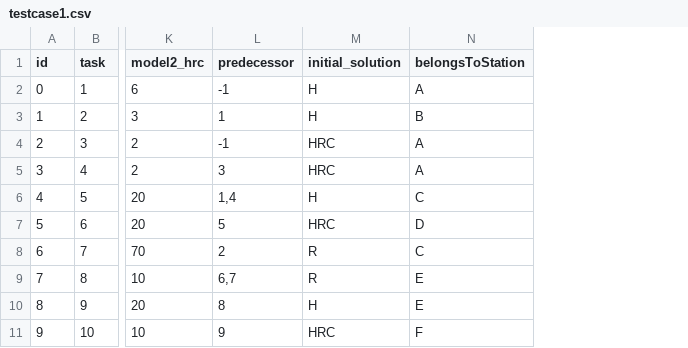
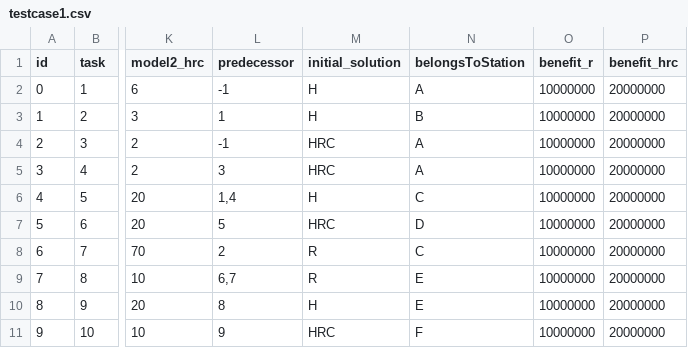
Before and after one commit to LordGedelicious/Implementing-VNS-Metaheuristic-Algorithm-with-Python, a CSV file: testcase/testcase1.csv, drawn as a sheet; only a part is shown, gaps mark what is left out; the diff names each change by its address in the sheet, - before the commit and + after, or states it on an @@ line.

Commit message:
Major fix (checkpoint 2)
fix csv reader
fix testcase csv format and contents
fix System class and object instantiation
fix predecessor list initialization

```diff
--- a/testcase/testcase1.csv
+++ b/testcase/testcase1.csv
+column O (benefit_r), rows 2-11: all 10000000
+column P (benefit_hrc), rows 2-11: all 20000000
```
Also changed, not shown: 4 other files.
